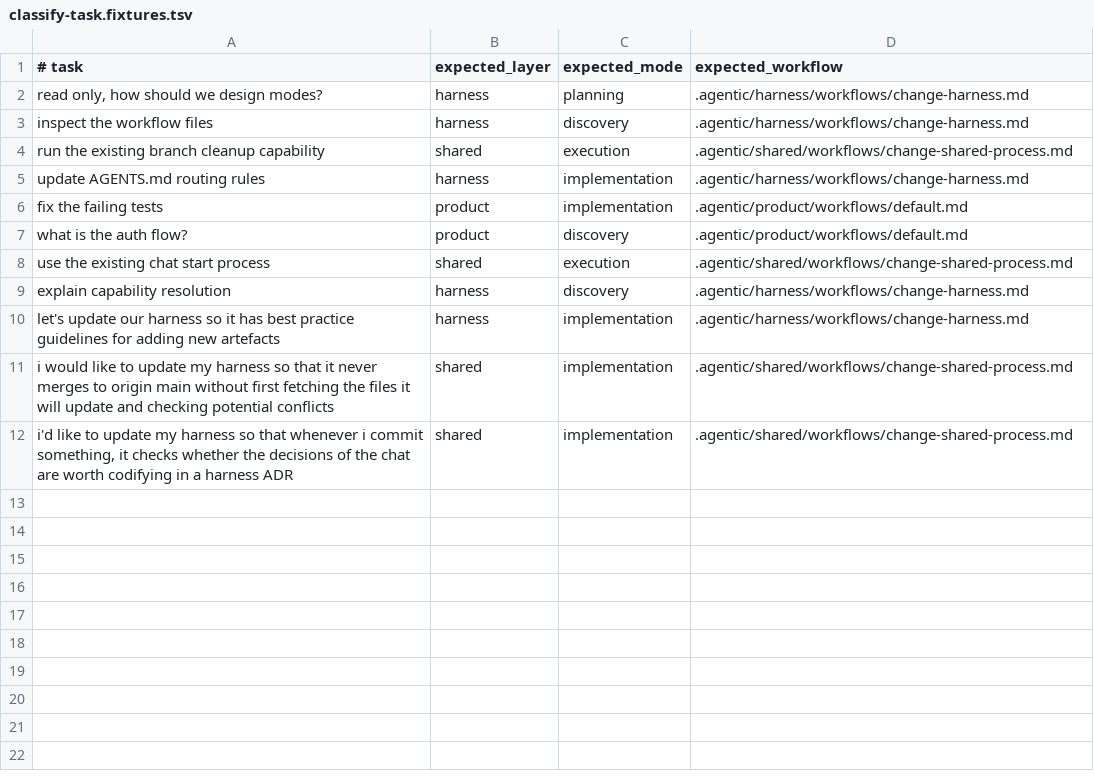
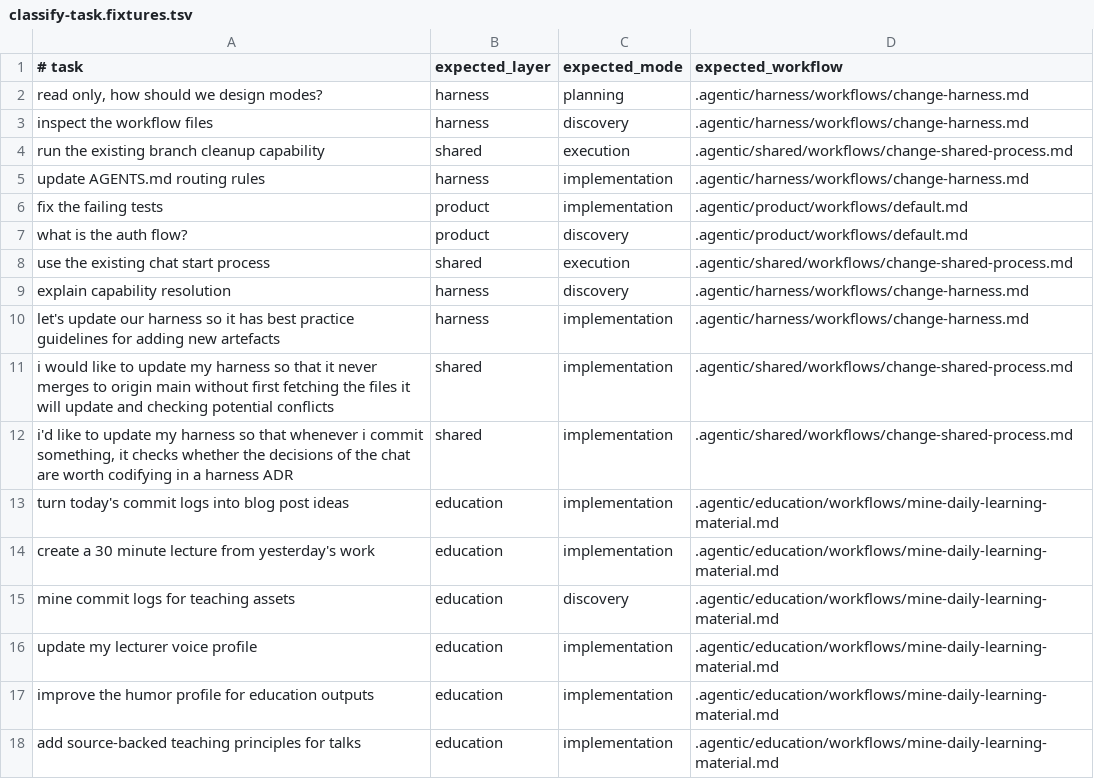
Before and after one commit to gordonrose/entity-builder-harness, a TSV file: scripts/shared/chat/request-initialization/classify-task.fixtures.tsv, drawn as a sheet.

Commit message:
Add education layer to agentic harness

```diff
--- a/scripts/shared/chat/request-initialization/classify-task.fixtures.tsv
+++ b/scripts/shared/chat/request-initialization/classify-task.fixtures.tsv
@@ -12 +12,7 @@ i would like to update my harness so that it never merges to origin main without
 i'd like to update my harness so that whenever i commit something, it checks whether the decisions of the chat are worth codifying in a harness ADR	shared	implementation	.agentic/shared/workflows/change-shared-process.md
+turn today's commit logs into blog post ideas	education	implementation	.agentic/education/workflows/mine-daily-learning-material.md
+create a 30 minute lecture from yesterday's work	education	implementation	.agentic/education/workflows/mine-daily-learning-material.md
+mine commit logs for teaching assets	education	discovery	.agentic/education/workflows/mine-daily-learning-material.md
+update my lecturer voice profile	education	implementation	.agentic/education/workflows/mine-daily-learning-material.md
+improve the humor profile for education outputs	education	implementation	.agentic/education/workflows/mine-daily-learning-material.md
+add source-backed teaching principles for talks	education	implementation	.agentic/education/workflows/mine-daily-learning-material.md
```
Also changed, not shown: 32 other files.
